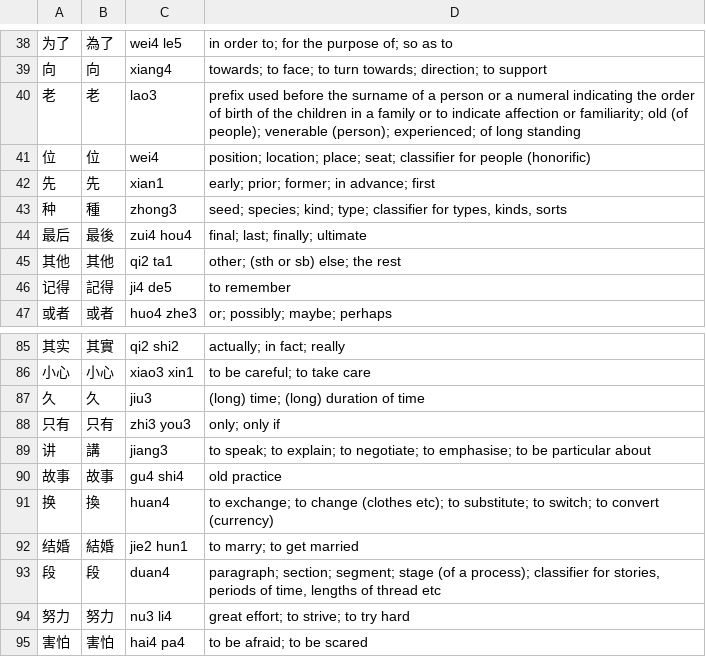
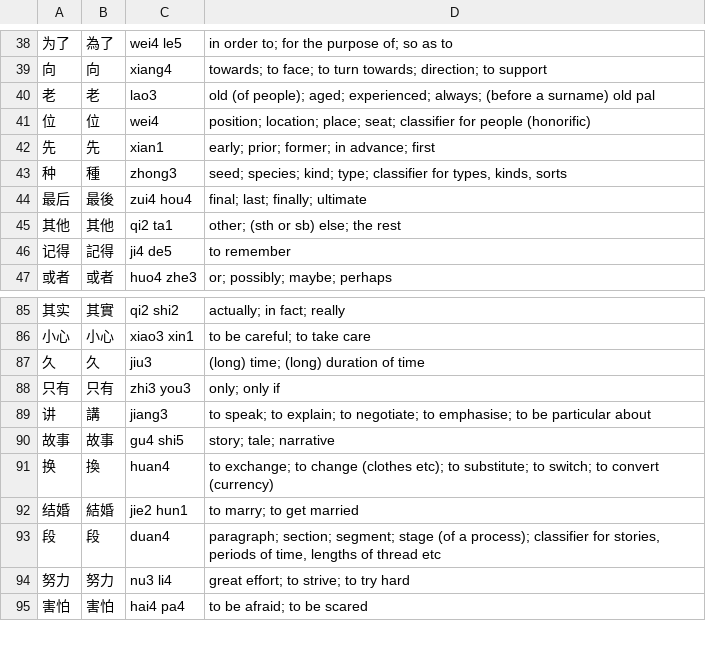
Before and after one commit to ilcarnefice/Chinese, a TSV file: app/src/main/assets/words/hsk3.tsv, drawn as a sheet; only a part is shown, gaps mark what is left out.

```diff
--- a/app/src/main/assets/words/hsk3.tsv
+++ b/app/src/main/assets/words/hsk3.tsv
@@ -39,3 +39,3 @@
 向	向	xiang4	towards; to face; to turn towards; direction; to support
-老	老	lao3	prefix used before the surname of a person or a numeral indicating the order of birth of the children in a family or to indicate affection or familiarity; old (of people); venerable (person); experienced; of long standing
+老	老	lao3	old (of people); aged; experienced; always; (before a surname) old pal
 位	位	wei4	position; location; place; seat; classifier for people (honorific)
@@ -89,3 +89,3 @@
 讲	講	jiang3	to speak; to explain; to negotiate; to emphasise; to be particular about
-故事	故事	gu4 shi4	old practice
+故事	故事	gu4 shi5	story; tale; narrative
 换	換	huan4	to exchange; to change (clothes etc); to substitute; to switch; to convert (currency)
```
Also changed, not shown: app/src/main/assets/words/hsk4.tsv, app/src/main/assets/words/hsk5.tsv, 2 other files.
